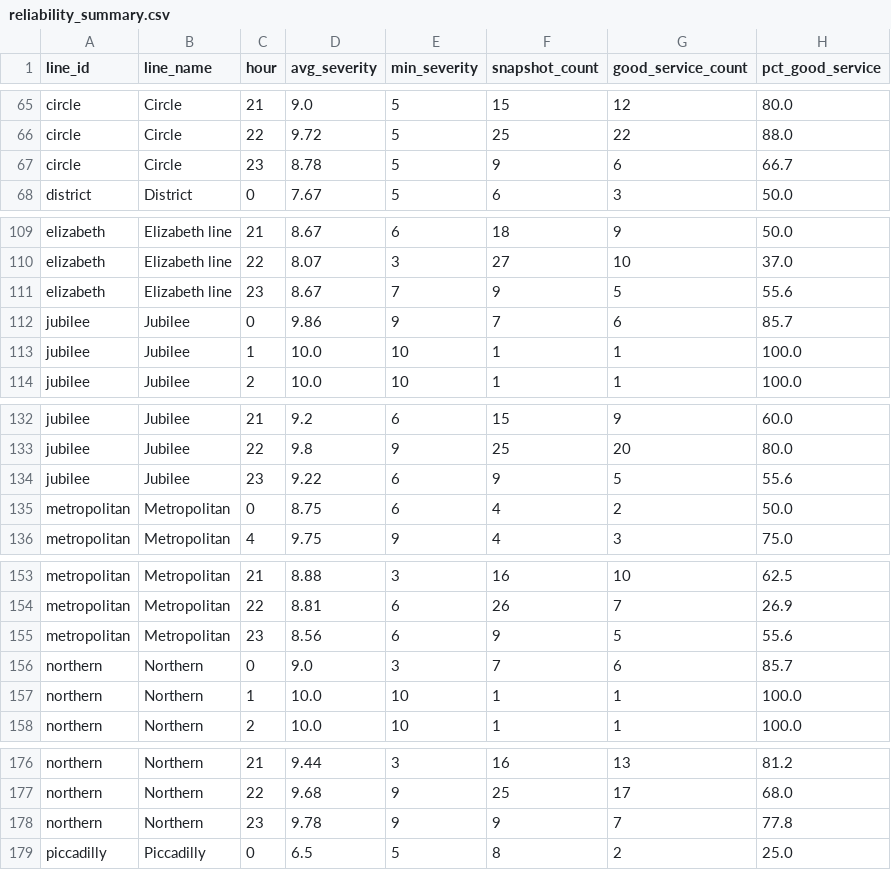
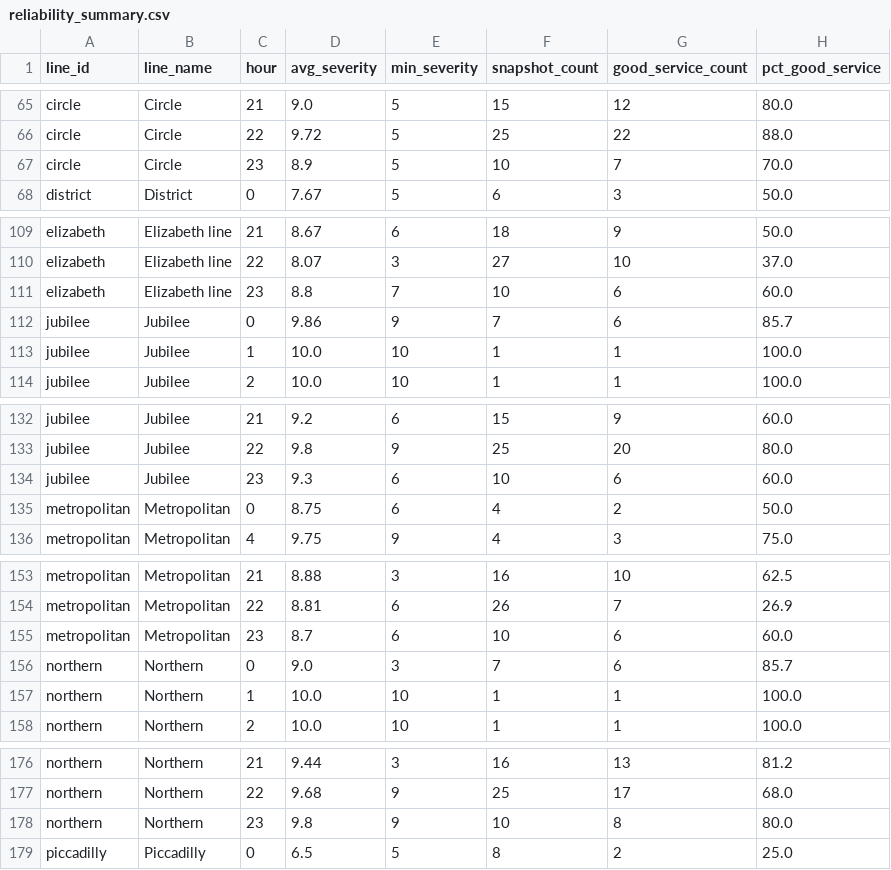
Before and after one commit to AbdulmalikAdam27/tfl-reliability-dashboard, a CSV file: data/reliability_summary.csv, drawn as a sheet; only a part is shown, gaps mark what is left out; the diff covers the shown part only.

```diff
--- a/data/reliability_summary.csv
+++ b/data/reliability_summary.csv
@@ -66,3 +66,3 @@ circle,Circle,21,9.0,5,15,12,80.0
 circle,Circle,22,9.72,5,25,22,88.0
-circle,Circle,23,8.78,5,9,6,66.7
+circle,Circle,23,8.9,5,10,7,70.0
 district,District,0,7.67,5,6,3,50.0
@@ -110,3 +110,3 @@ elizabeth,Elizabeth line,21,8.67,6,18,9,50.0
 elizabeth,Elizabeth line,22,8.07,3,27,10,37.0
-elizabeth,Elizabeth line,23,8.67,7,9,5,55.6
+elizabeth,Elizabeth line,23,8.8,7,10,6,60.0
 jubilee,Jubilee,0,9.86,9,7,6,85.7
@@ -133,3 +133,3 @@ jubilee,Jubilee,21,9.2,6,15,9,60.0
 jubilee,Jubilee,22,9.8,9,25,20,80.0
-jubilee,Jubilee,23,9.22,6,9,5,55.6
+jubilee,Jubilee,23,9.3,6,10,6,60.0
 metropolitan,Metropolitan,0,8.75,6,4,2,50.0
@@ -154,3 +154,3 @@ metropolitan,Metropolitan,21,8.88,3,16,10,62.5
 metropolitan,Metropolitan,22,8.81,6,26,7,26.9
-metropolitan,Metropolitan,23,8.56,6,9,5,55.6
+metropolitan,Metropolitan,23,8.7,6,10,6,60.0
 northern,Northern,0,9.0,3,7,6,85.7
@@ -177,3 +177,3 @@ northern,Northern,21,9.44,3,16,13,81.2
 northern,Northern,22,9.68,9,25,17,68.0
-northern,Northern,23,9.78,9,9,7,77.8
+northern,Northern,23,9.8,9,10,8,80.0
 piccadilly,Piccadilly,0,6.5,5,8,2,25.0
```
Also changed, not shown: 12 edited cells elsewhere in this file, data/arrivals_summary.csv, data/line_status.csv.
